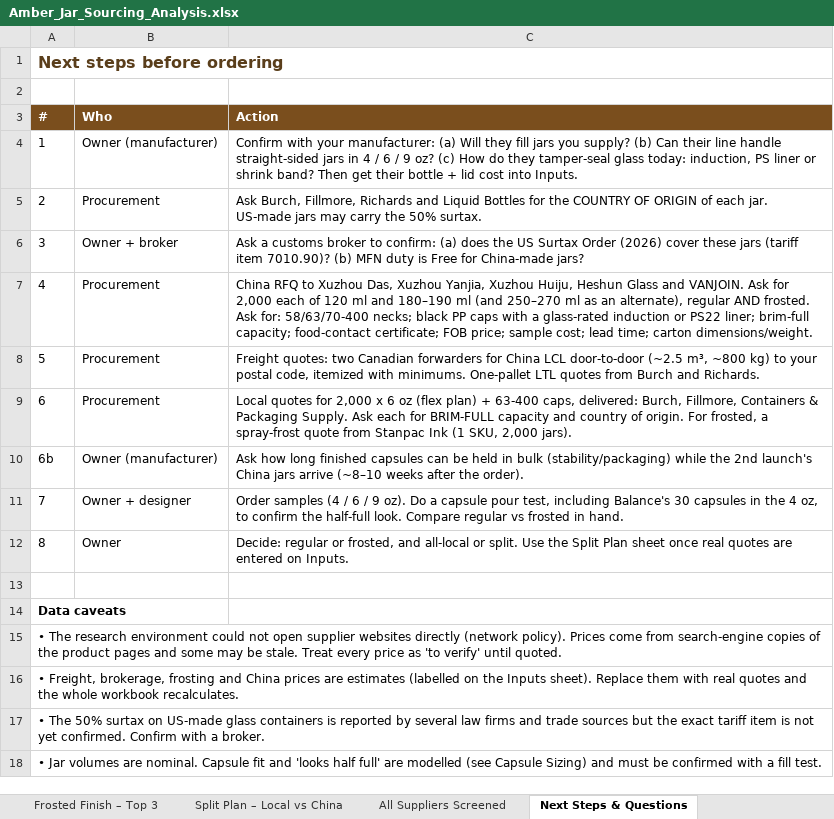
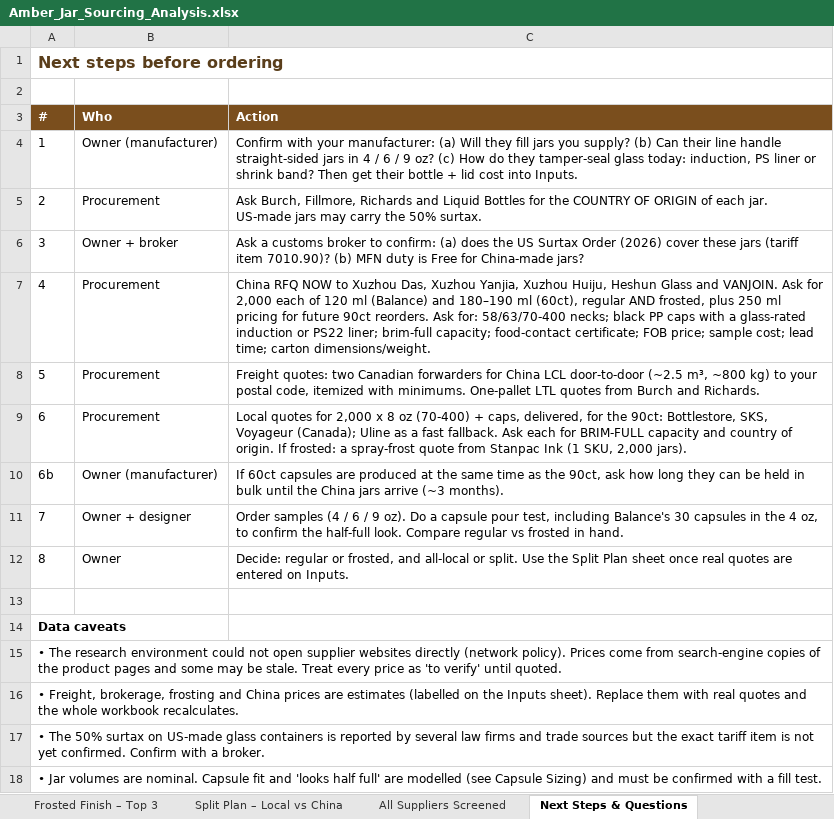
Before and after one commit to rachelkirby55-rgb/cocoon, an Excel workbook: procurement/Amber_Jar_Sourcing_Analysis.xlsx, sheet Next Steps & Questions, drawn as a sheet; values as stored, in another font and other column widths than the file's, no borders; the diff names each change by its address in the sheet, - before the commit and + after, or states it on an @@ line.

```diff
--- a/procurement/Amber_Jar_Sourcing_Analysis.xlsx (sheet Next Steps & Questions)
+++ b/procurement/Amber_Jar_Sourcing_Analysis.xlsx (sheet Next Steps & Questions)
-C7 (Action): China RFQ to Xuzhou Das, Xuzhou Yanjia, Xuzhou Huiju, Heshun Glass and VANJOIN. Ask for 2,000 each of 120 ml and 180–190 ml (and 250–270 ml as an alternate), regular AND frosted. Ask for:…
+C7 (Action): China RFQ NOW to Xuzhou Das, Xuzhou Yanjia, Xuzhou Huiju, Heshun Glass and VANJOIN. Ask for 2,000 each of 120 ml (Balance) and 180–190 ml (60ct), regular AND frosted, plus 250 ml pricing for future 90ct reorders. Ask for:…
-C9 (Action): …2,000 x 6 oz (flex plan) + 63-400 caps, delivered: Burch, Fillmore, Containers & Packaging Supply. Ask each for BRIM-FULL capacity and country of origin. For frosted, a spray-frost…
+C9 (Action): …2,000 x 8 oz (70-400) + caps, delivered, for the 90ct: Bottlestore, SKS, Voyageur (Canada); Uline as a fast fallback. Ask each for BRIM-FULL capacity and country of origin. If frosted: a spray-frost…
-C10 (Action): Ask how long finished capsules can be held in bulk (stability/packaging) while the 2nd launch's China jars arrive (~8–10 weeks after the order).
+C10 (Action): If 60ct capsules are produced at the same time as the 90ct, ask how long they can be held in bulk until the China jars arrive (~3 months).
```
Also changed, not shown: sheet Summary, sheet Capsule Sizing, sheet Split Plan – Local vs China, other sheet tabs.
